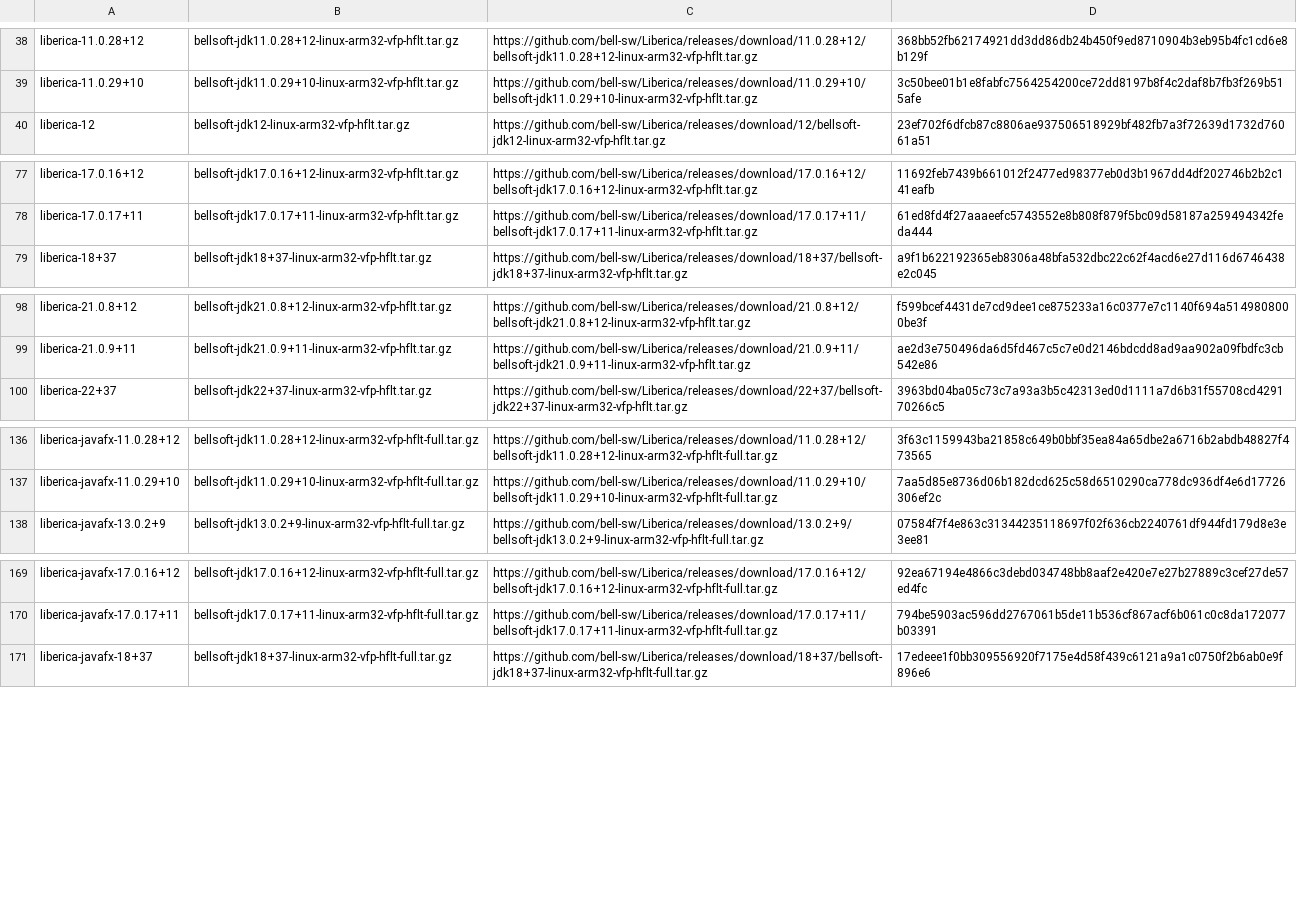
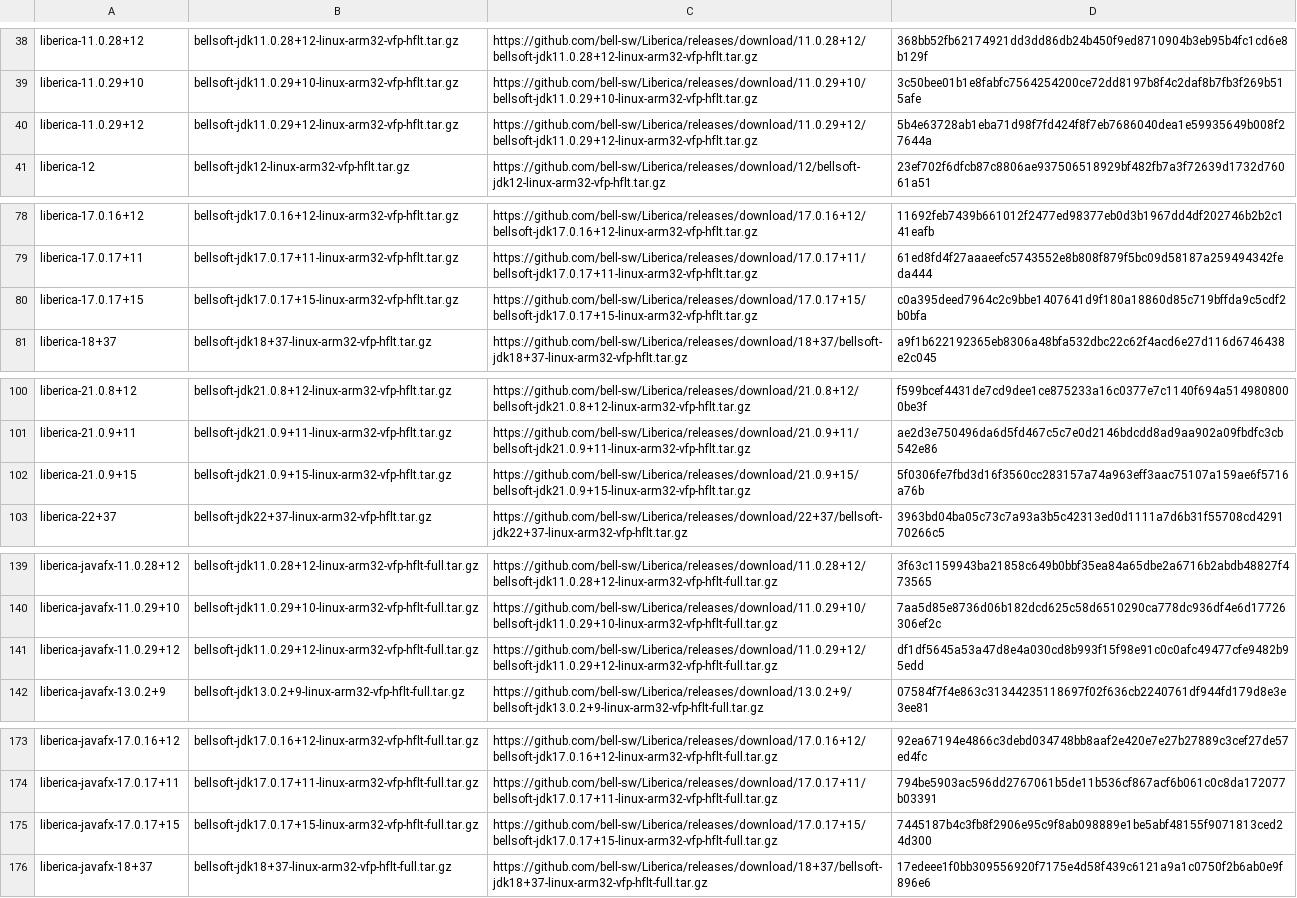
Before and after one commit to halcyon/asdf-java, a TSV file: data/jdk-linux-arm32-vfp-hflt-all.tsv, drawn as a sheet; only a part is shown, gaps mark what is left out; the diff covers the shown part only.

```diff
--- a/data/jdk-linux-arm32-vfp-hflt-all.tsv
+++ b/data/jdk-linux-arm32-vfp-hflt-all.tsv
@@ -39,2 +39,3 @@ liberica-11.0.28+12	bellsoft-jdk11.0.28+12-linux-arm32-vfp-hflt.tar.gz	https://g
 liberica-11.0.29+10	bellsoft-jdk11.0.29+10-linux-arm32-vfp-hflt.tar.gz	https://github.com/bell-sw/Liberica/releases/download/11.0.29+10/bellsoft-jdk11.0.29+10-linux-arm32-vfp-hflt.tar.gz	3c50bee01b1e8fabfc7564254200ce72dd8197b8f4c2daf8b7fb3f269b515afe
+liberica-11.0.29+12	bellsoft-jdk11.0.29+12-linux-arm32-vfp-hflt.tar.gz	https://github.com/bell-sw/Liberica/releases/download/11.0.29+12/bellsoft-jdk11.0.29+12-linux-arm32-vfp-hflt.tar.gz	5b4e63728ab1eba71d98f7fd424f8f7eb7686040dea1e59935649b008f27644a
 liberica-12	bellsoft-jdk12-linux-arm32-vfp-hflt.tar.gz	https://github.com/bell-sw/Liberica/releases/download/12/bellsoft-jdk12-linux-arm32-vfp-hflt.tar.gz	23ef702f6dfcb87c8806ae937506518929bf482fb7a3f72639d1732d76061a51
@@ -78,2 +79,3 @@ liberica-17.0.16+12	bellsoft-jdk17.0.16+12-linux-arm32-vfp-hflt.tar.gz	https://g
 liberica-17.0.17+11	bellsoft-jdk17.0.17+11-linux-arm32-vfp-hflt.tar.gz	https://github.com/bell-sw/Liberica/releases/download/17.0.17+11/bellsoft-jdk17.0.17+11-linux-arm32-vfp-hflt.tar.gz	61ed8fd4f27aaaeefc5743552e8b808f879f5bc09d58187a259494342feda444
+liberica-17.0.17+15	bellsoft-jdk17.0.17+15-linux-arm32-vfp-hflt.tar.gz	https://github.com/bell-sw/Liberica/releases/download/17.0.17+15/bellsoft-jdk17.0.17+15-linux-arm32-vfp-hflt.tar.gz	c0a395deed7964c2c9bbe1407641d9f180a18860d85c719bffda9c5cdf2b0bfa
 liberica-18+37	bellsoft-jdk18+37-linux-arm32-vfp-hflt.tar.gz	https://github.com/bell-sw/Liberica/releases/download/18+37/bellsoft-jdk18+37-linux-arm32-vfp-hflt.tar.gz	a9f1b622192365eb8306a48bfa532dbc22c62f4acd6e27d116d6746438e2c045
@@ -99,2 +101,3 @@ liberica-21.0.8+12	bellsoft-jdk21.0.8+12-linux-arm32-vfp-hflt.tar.gz	https://git
 liberica-21.0.9+11	bellsoft-jdk21.0.9+11-linux-arm32-vfp-hflt.tar.gz	https://github.com/bell-sw/Liberica/releases/download/21.0.9+11/bellsoft-jdk21.0.9+11-linux-arm32-vfp-hflt.tar.gz	ae2d3e750496da6d5fd467c5c7e0d2146bdcdd8ad9aa902a09fbdfc3cb542e86
+liberica-21.0.9+15	bellsoft-jdk21.0.9+15-linux-arm32-vfp-hflt.tar.gz	https://github.com/bell-sw/Liberica/releases/download/21.0.9+15/bellsoft-jdk21.0.9+15-linux-arm32-vfp-hflt.tar.gz	5f0306fe7fbd3d16f3560cc283157a74a963eff3aac75107a159ae6f5716a76b
 liberica-22+37	bellsoft-jdk22+37-linux-arm32-vfp-hflt.tar.gz	https://github.com/bell-sw/Liberica/releases/download/22+37/bellsoft-jdk22+37-linux-arm32-vfp-hflt.tar.gz	3963bd04ba05c73c7a93a3b5c42313ed0d1111a7d6b31f55708cd429170266c5
@@ -137,2 +140,3 @@ liberica-javafx-11.0.28+12	bellsoft-jdk11.0.28+12-linux-arm32-vfp-hflt-full.tar.
 liberica-javafx-11.0.29+10	bellsoft-jdk11.0.29+10-linux-arm32-vfp-hflt-full.tar.gz	https://github.com/bell-sw/Liberica/releases/download/11.0.29+10/bellsoft-jdk11.0.29+10-linux-arm32-vfp-hflt-full.tar.gz	7aa5d85e8736d06b182dcd625c58d6510290ca778dc936df4e6d17726306ef2c
+liberica-javafx-11.0.29+12	bellsoft-jdk11.0.29+12-linux-arm32-vfp-hflt-full.tar.gz	https://github.com/bell-sw/Liberica/releases/download/11.0.29+12/bellsoft-jdk11.0.29+12-linux-arm32-vfp-hflt-full.tar.gz	df1df5645a53a47d8e4a030cd8b993f15f98e91c0c0afc49477cfe9482b95edd
 liberica-javafx-13.0.2+9	bellsoft-jdk13.0.2+9-linux-arm32-vfp-hflt-full.tar.gz	https://github.com/bell-sw/Liberica/releases/download/13.0.2+9/bellsoft-jdk13.0.2+9-linux-arm32-vfp-hflt-full.tar.gz	07584f7f4e863c31344235118697f02f636cb2240761df944fd179d8e3e3ee81
@@ -170,2 +174,3 @@ liberica-javafx-17.0.16+12	bellsoft-jdk17.0.16+12-linux-arm32-vfp-hflt-full.tar.
 liberica-javafx-17.0.17+11	bellsoft-jdk17.0.17+11-linux-arm32-vfp-hflt-full.tar.gz	https://github.com/bell-sw/Liberica/releases/download/17.0.17+11/bellsoft-jdk17.0.17+11-linux-arm32-vfp-hflt-full.tar.gz	794be5903ac596dd2767061b5de11b536cf867acf6b061c0c8da172077b03391
+liberica-javafx-17.0.17+15	bellsoft-jdk17.0.17+15-linux-arm32-vfp-hflt-full.tar.gz	https://github.com/bell-sw/Liberica/releases/download/17.0.17+15/bellsoft-jdk17.0.17+15-linux-arm32-vfp-hflt-full.tar.gz	7445187b4c3fb8f2906e95c9f8ab098889e1be5abf48155f9071813ced24d300
 liberica-javafx-18+37	bellsoft-jdk18+37-linux-arm32-vfp-hflt-full.tar.gz	https://github.com/bell-sw/Liberica/releases/download/18+37/bellsoft-jdk18+37-linux-arm32-vfp-hflt-full.tar.gz	17edeee1f0bb309556920f7175e4d58f439c6121a9a1c0750f2b6ab0e9f896e6
```
Also changed, not shown: 10 added rows elsewhere in this file, data/jdk-linux-arm32-vfp-hflt-ga.tsv, data/jdk-linux-arm32-vfp-hflt.tsv, 12 other files.
